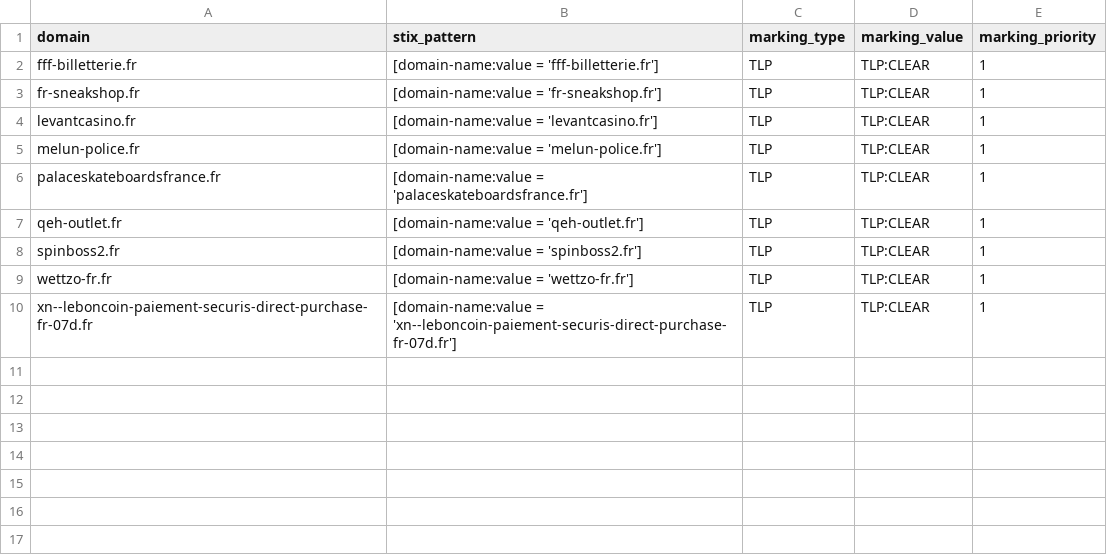
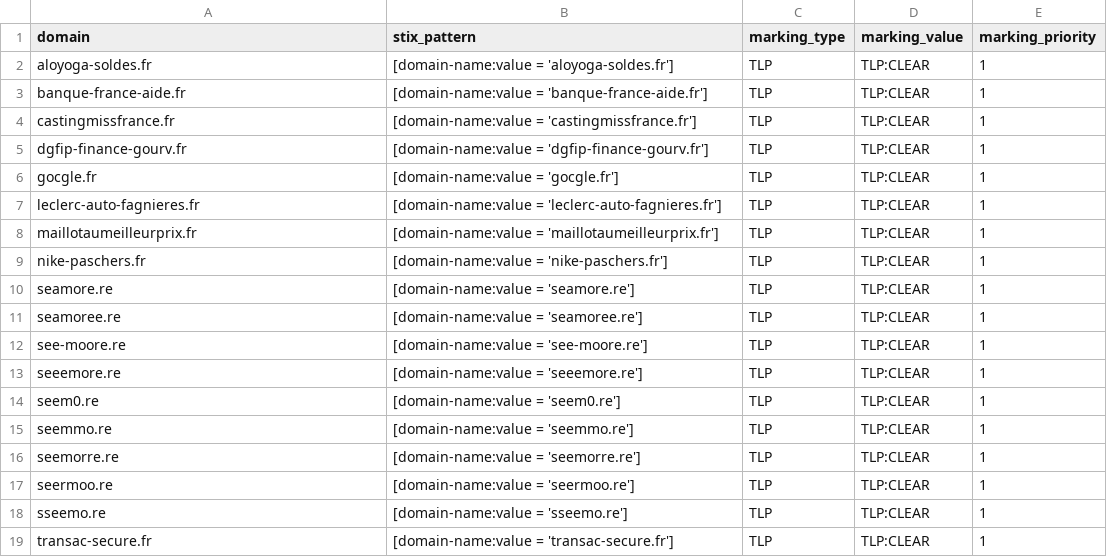
Before and after one commit to DreadFog/red_flag_domains_csv_feed_opencti, a CSV file: daily_domains.csv, drawn as a sheet.

```diff
--- a/daily_domains.csv
+++ b/daily_domains.csv
@@ -1,10 +1,19 @@
 domain,stix_pattern,marking_type,marking_value,marking_priority
-fff-billetterie.fr,[domain-name:value = 'fff-billetterie.fr'],TLP,TLP:CLEAR,1
-fr-sneakshop.fr,[domain-name:value = 'fr-sneakshop.fr'],TLP,TLP:CLEAR,1
-levantcasino.fr,[domain-name:value = 'levantcasino.fr'],TLP,TLP:CLEAR,1
-melun-police.fr,[domain-name:value = 'melun-police.fr'],TLP,TLP:CLEAR,1
-palaceskateboardsfrance.fr,[domain-name:value = 'palaceskateboardsfrance.fr'],TLP,TLP:CLEAR,1
-qeh-outlet.fr,[domain-name:value = 'qeh-outlet.fr'],TLP,TLP:CLEAR,1
-spinboss2.fr,[domain-name:value = 'spinboss2.fr'],TLP,TLP:CLEAR,1
-wettzo-fr.fr,[domain-name:value = 'wettzo-fr.fr'],TLP,TLP:CLEAR,1
-xn--leboncoin-paiement-securis-direct-purchase-fr-07d.fr,[domain-name:value = 'xn--leboncoin-paiement-securis-direct-purchase-fr-07d.fr'],TLP,TLP:CLEAR,1
+aloyoga-soldes.fr,[domain-name:value = 'aloyoga-soldes.fr'],TLP,TLP:CLEAR,1
+banque-france-aide.fr,[domain-name:value = 'banque-france-aide.fr'],TLP,TLP:CLEAR,1
+castingmissfrance.fr,[domain-name:value = 'castingmissfrance.fr'],TLP,TLP:CLEAR,1
+dgfip-finance-gourv.fr,[domain-name:value = 'dgfip-finance-gourv.fr'],TLP,TLP:CLEAR,1
+gocgle.fr,[domain-name:value = 'gocgle.fr'],TLP,TLP:CLEAR,1
+leclerc-auto-fagnieres.fr,[domain-name:value = 'leclerc-auto-fagnieres.fr'],TLP,TLP:CLEAR,1
+maillotaumeilleurprix.fr,[domain-name:value = 'maillotaumeilleurprix.fr'],TLP,TLP:CLEAR,1
+nike-paschers.fr,[domain-name:value = 'nike-paschers.fr'],TLP,TLP:CLEAR,1
+seamore.re,[domain-name:value = 'seamore.re'],TLP,TLP:CLEAR,1
+seamoree.re,[domain-name:value = 'seamoree.re'],TLP,TLP:CLEAR,1
+see-moore.re,[domain-name:value = 'see-moore.re'],TLP,TLP:CLEAR,1
+seeemore.re,[domain-name:value = 'seeemore.re'],TLP,TLP:CLEAR,1
+seem0.re,[domain-name:value = 'seem0.re'],TLP,TLP:CLEAR,1
+seemmo.re,[domain-name:value = 'seemmo.re'],TLP,TLP:CLEAR,1
+seemorre.re,[domain-name:value = 'seemorre.re'],TLP,TLP:CLEAR,1
+seermoo.re,[domain-name:value = 'seermoo.re'],TLP,TLP:CLEAR,1
+sseemo.re,[domain-name:value = 'sseemo.re'],TLP,TLP:CLEAR,1
+transac-secure.fr,[domain-name:value = 'transac-secure.fr'],TLP,TLP:CLEAR,1
```
